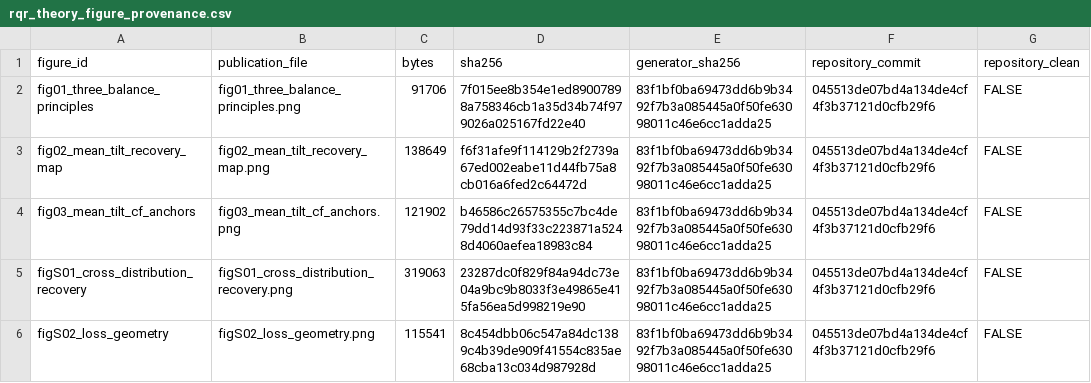
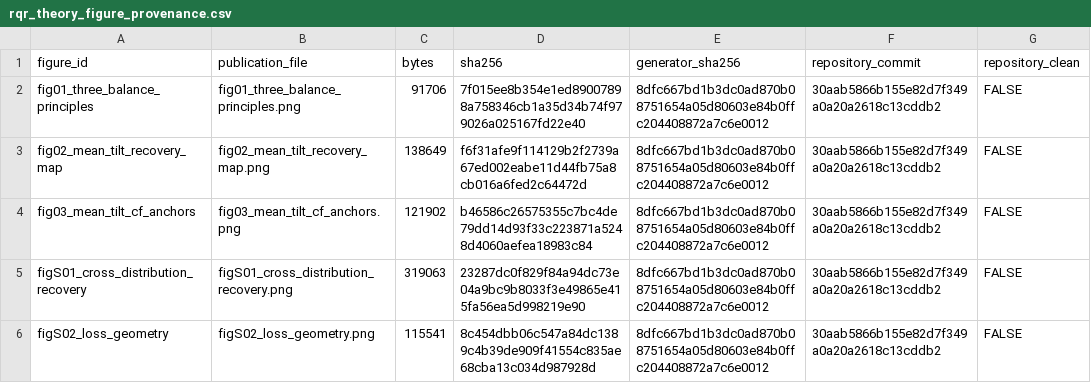
Before and after one commit to AntonioAPDL/RQR-GIBBS, a CSV file: figures/generated/rqr_theory_figure_provenance.csv, drawn as a sheet; only a part is shown; the diff names each change by its address in the sheet, - before the commit and + after, or states it on an @@ line.

```diff
--- a/figures/generated/rqr_theory_figure_provenance.csv
+++ b/figures/generated/rqr_theory_figure_provenance.csv
-E2:E6 (generator_sha256): 83f1bf0ba69473dd6b9b3492f7b3a085445a0f50fe63098011c46e6cc1adda25
+E2:E6 (generator_sha256): 8dfc667bd1b3dc0ad870b08751654a05d80603e84b0ffc204408872a7c6e0012
-F2:F6 (repository_commit): 045513de07bd4a134de4cf4f3b37121d0cfb29f6
+F2:F6 (repository_commit): 30aab5866b155e82d7f349a0a20a2618c13cddb2
```
Also changed, not shown: 57 other files.
